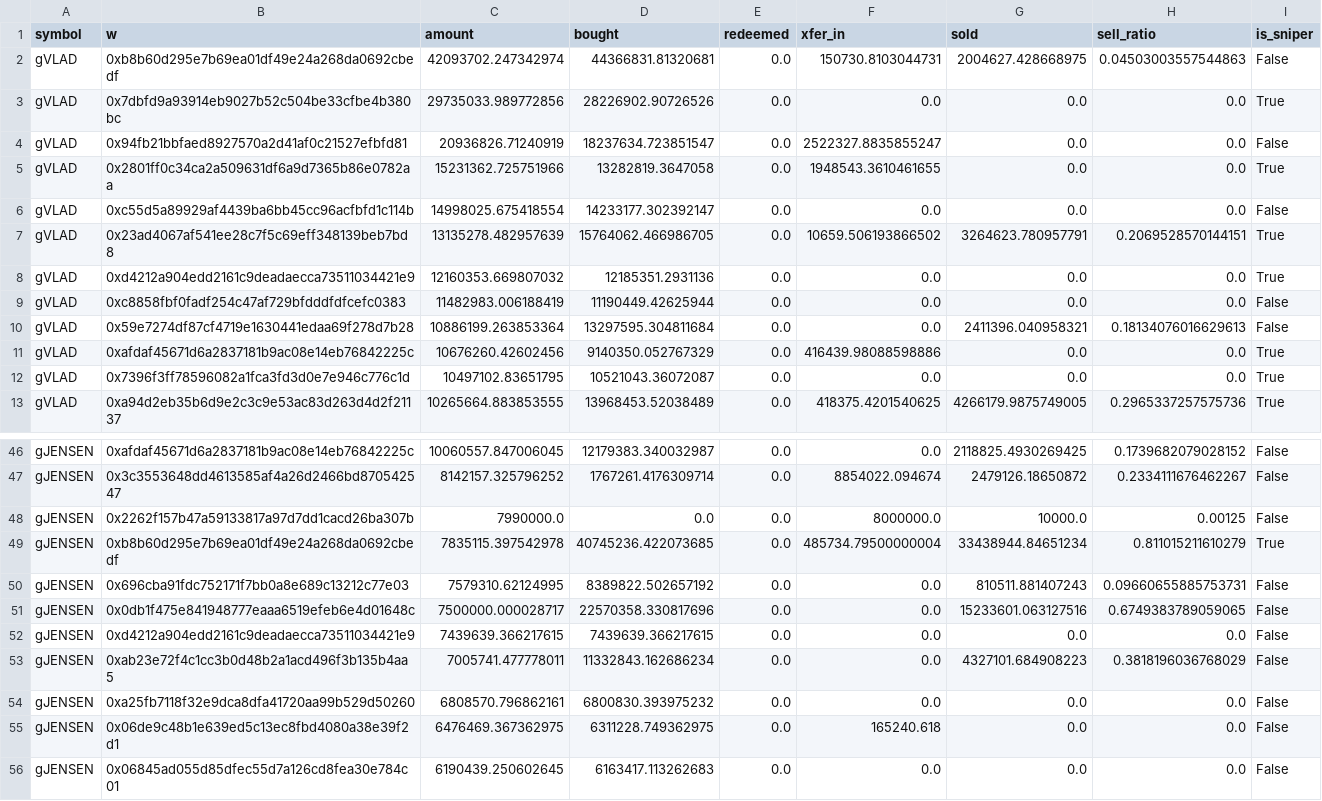
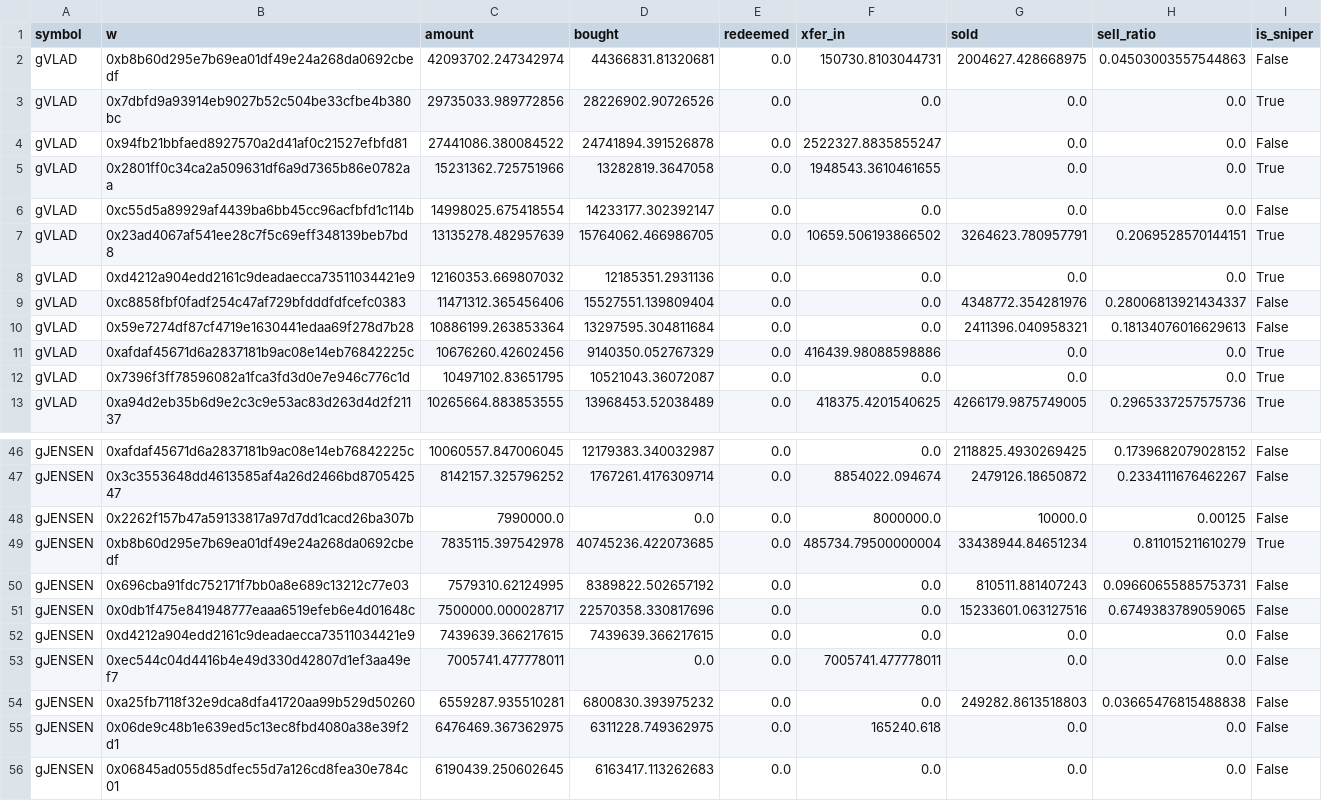
Before and after one commit to ozzyxbt/grail-analytics, a CSV file: out/top_tokens_top20_holders.csv, drawn as a sheet; only a part is shown, gaps mark what is left out; the diff covers the shown part only.

```diff
--- a/out/top_tokens_top20_holders.csv
+++ b/out/top_tokens_top20_holders.csv
@@ -3,3 +3,3 @@ gVLAD,0xb8b60d295e7b69ea01df49e24a268da0692cbedf,42093702.247342974,44366831.813
 gVLAD,0x7dbfd9a93914eb9027b52c504be33cfbe4b380bc,29735033.989772856,28226902.90726526,0.0,0.0,0.0,0.0,True
-gVLAD,0x94fb21bbfaed8927570a2d41af0c21527efbfd81,20936826.71240919,18237634.723851547,0.0,2522327.8835855247,0.0,0.0,False
+gVLAD,0x94fb21bbfaed8927570a2d41af0c21527efbfd81,27441086.380084522,24741894.391526878,0.0,2522327.8835855247,0.0,0.0,False
 gVLAD,0x2801ff0c34ca2a509631df6a9d7365b86e0782aa,15231362.725751966,13282819.3647058,0.0,1948543.3610461655,0.0,0.0,True
@@ -8,3 +8,3 @@ gVLAD,0x23ad4067af541ee28c7f5c69eff348139beb7bd8,13135278.482957639,15764062.466
 gVLAD,0xd4212a904edd2161c9deadaecca73511034421e9,12160353.669807032,12185351.2931136,0.0,0.0,0.0,0.0,True
-gVLAD,0xc8858fbf0fadf254c47af729bfdddfdfcefc0383,11482983.006188419,11190449.42625944,0.0,0.0,0.0,0.0,False
+gVLAD,0xc8858fbf0fadf254c47af729bfdddfdfcefc0383,11471312.365456406,15527551.139809404,0.0,0.0,4348772.354281976,0.28006813921434337,False
 gVLAD,0x59e7274df87cf4719e1630441edaa69f278d7b28,10886199.263853364,13297595.304811684,0.0,0.0,2411396.040958321,0.18134076016629613,False
@@ -52,4 +52,4 @@ gJENSEN,0x0db1f475e841948777eaaa6519efeb6e4d01648c,7500000.000028717,22570358.33
 gJENSEN,0xd4212a904edd2161c9deadaecca73511034421e9,7439639.366217615,7439639.366217615,0.0,0.0,0.0,0.0,False
-gJENSEN,0xab23e72f4c1cc3b0d48b2a1acd496f3b135b4aa5,7005741.477778011,11332843.162686234,0.0,0.0,4327101.684908223,0.3818196036768029,False
-gJENSEN,0xa25fb7118f32e9dca8dfa41720aa99b529d50260,6808570.796862161,6800830.393975232,0.0,0.0,0.0,0.0,False
+gJENSEN,0xec544c04d4416b4e49d330d42807d1ef3aa49ef7,7005741.477778011,0.0,0.0,7005741.477778011,0.0,0.0,False
+gJENSEN,0xa25fb7118f32e9dca8dfa41720aa99b529d50260,6559287.935510281,6800830.393975232,0.0,0.0,249282.8613518803,0.03665476815488838,False
 gJENSEN,0x06de9c48b1e639ed5c13ec8fbd4080a38e39f2d1,6476469.367362975,6311228.749362975,0.0,165240.618,0.0,0.0,False
```
Also changed, not shown: 6 added rows and 6 removed rows elsewhere in this file, out/exclusive_mint_cohorts.csv, out/grailist.csv, 19 other files.
